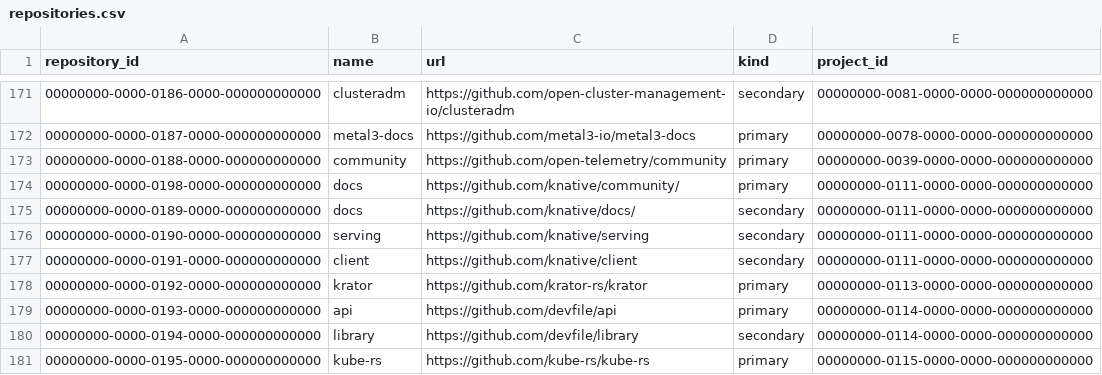
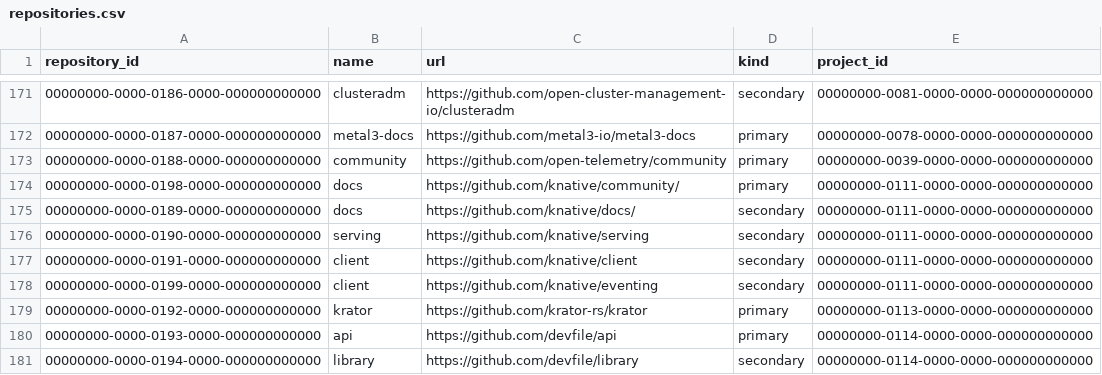
Before and after one commit to cncf/clomonitor, a CSV file: database/data/repositories.csv, drawn as a sheet; only a part is shown, gaps mark what is left out; the shorter side is filled out with more unchanged rows; the diff names each change by its address in the sheet, - before the commit and + after, or states it on an @@ line.

Commit message:
add knative/eventing as secondary repo

```diff
--- a/database/data/repositories.csv
+++ b/database/data/repositories.csv
+row 178: 00000000-0000-0199-0000-000000000000 | client | https://github.com/knative/eventing | secondary | 00000000-0111-0000-0000-000000000000
```
